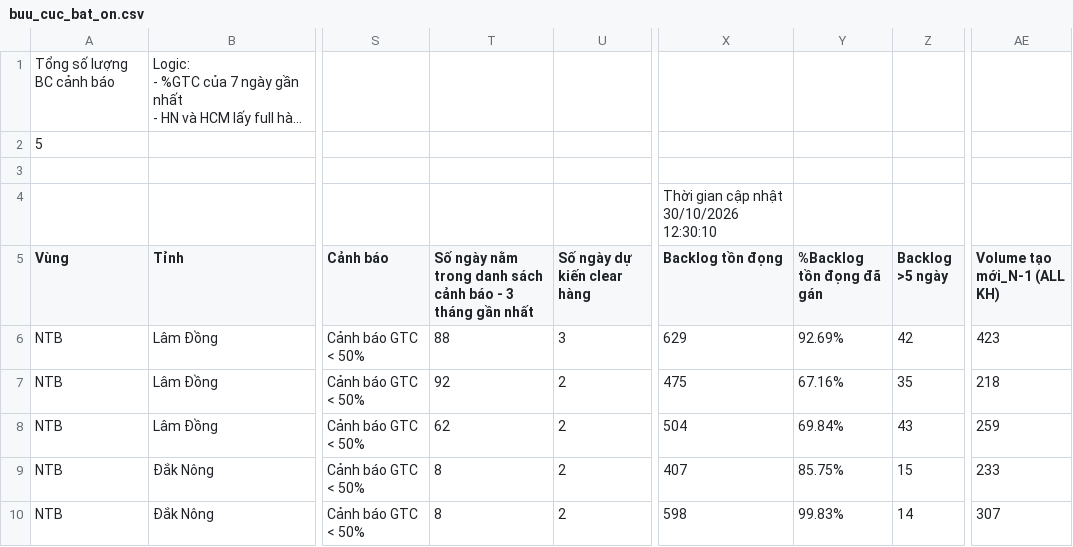
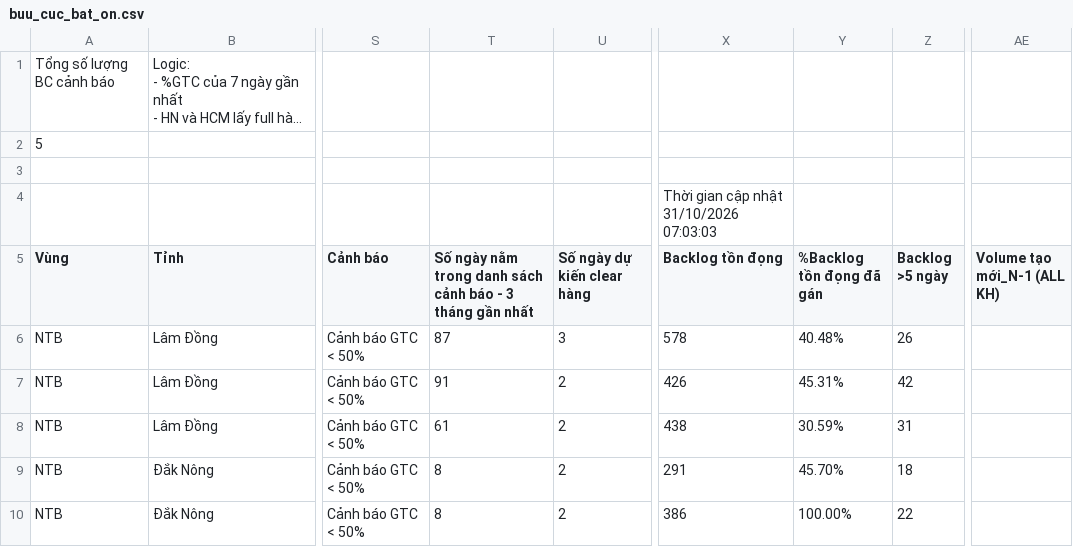
Before and after one commit to thuyntt2-creator/namtrungbo, a CSV file: buu_cuc_bat_on.csv, drawn as a sheet; only a part is shown, gaps mark what is left out; long unchanged cells end in …; the diff names each change by its address in the sheet, - before the commit and + after, or states it on an @@ line.

Commit message:
Auto update data NTB

```diff
--- a/buu_cuc_bat_on.csv
+++ b/buu_cuc_bat_on.csv
-X4 (Backlog tồn đọng): Thời gian cập nhật 30/10/2026 12:30:10
+X4 (Backlog tồn đọng): Thời gian cập nhật 31/10/2026 07:03:03
-T6: 88
+T6: 87
-X6 (Backlog tồn đọng): 629
+X6 (Backlog tồn đọng): 578
-Y6 (%Backlog tồn đọng đã gán): 92.69%
+Y6 (%Backlog tồn đọng đã gán): 40.48%
-Z6 (Backlog >5 ngày): 42
+Z6 (Backlog >5 ngày): 26
-AE6 (Volume tạo mới_N-1 (ALL KH)): 423
+AE6 (Volume tạo mới_N-1 (ALL KH)): (empty)
-T7: 92
+T7: 91
-X7 (Backlog tồn đọng): 475
+X7 (Backlog tồn đọng): 426
-Y7 (%Backlog tồn đọng đã gán): 67.16%
+Y7 (%Backlog tồn đọng đã gán): 45.31%
-Z7 (Backlog >5 ngày): 35
+Z7 (Backlog >5 ngày): 42
-AE7 (Volume tạo mới_N-1 (ALL KH)): 218
+AE7 (Volume tạo mới_N-1 (ALL KH)): (empty)
-T8: 62
+T8: 61
-X8 (Backlog tồn đọng): 504
+X8 (Backlog tồn đọng): 438
-Y8 (%Backlog tồn đọng đã gán): 69.84%
+Y8 (%Backlog tồn đọng đã gán): 30.59%
-Z8 (Backlog >5 ngày): 43
+Z8 (Backlog >5 ngày): 31
-AE8 (Volume tạo mới_N-1 (ALL KH)): 259
+AE8 (Volume tạo mới_N-1 (ALL KH)): (empty)
-X9 (Backlog tồn đọng): 407
+X9 (Backlog tồn đọng): 291
-Y9 (%Backlog tồn đọng đã gán): 85.75%
+Y9 (%Backlog tồn đọng đã gán): 45.70%
-Z9 (Backlog >5 ngày): 15
+Z9 (Backlog >5 ngày): 18
-AE9 (Volume tạo mới_N-1 (ALL KH)): 233
+AE9 (Volume tạo mới_N-1 (ALL KH)): (empty)
-X10 (Backlog tồn đọng): 598
+X10 (Backlog tồn đọng): 386
-Y10 (%Backlog tồn đọng đã gán): 99.83%
+Y10 (%Backlog tồn đọng đã gán): 100.00%
-Z10 (Backlog >5 ngày): 14
+Z10 (Backlog >5 ngày): 22
-AE10 (Volume tạo mới_N-1 (ALL KH)): 307
+AE10 (Volume tạo mới_N-1 (ALL KH)): (empty)
```
Also changed, not shown: 7 other files.
